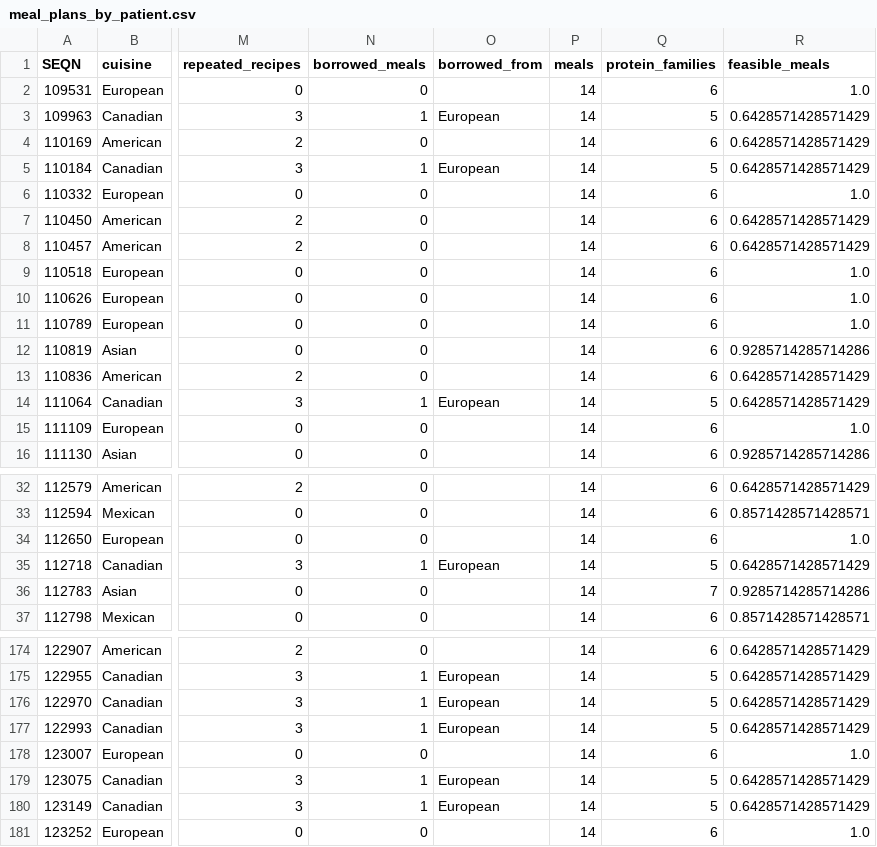
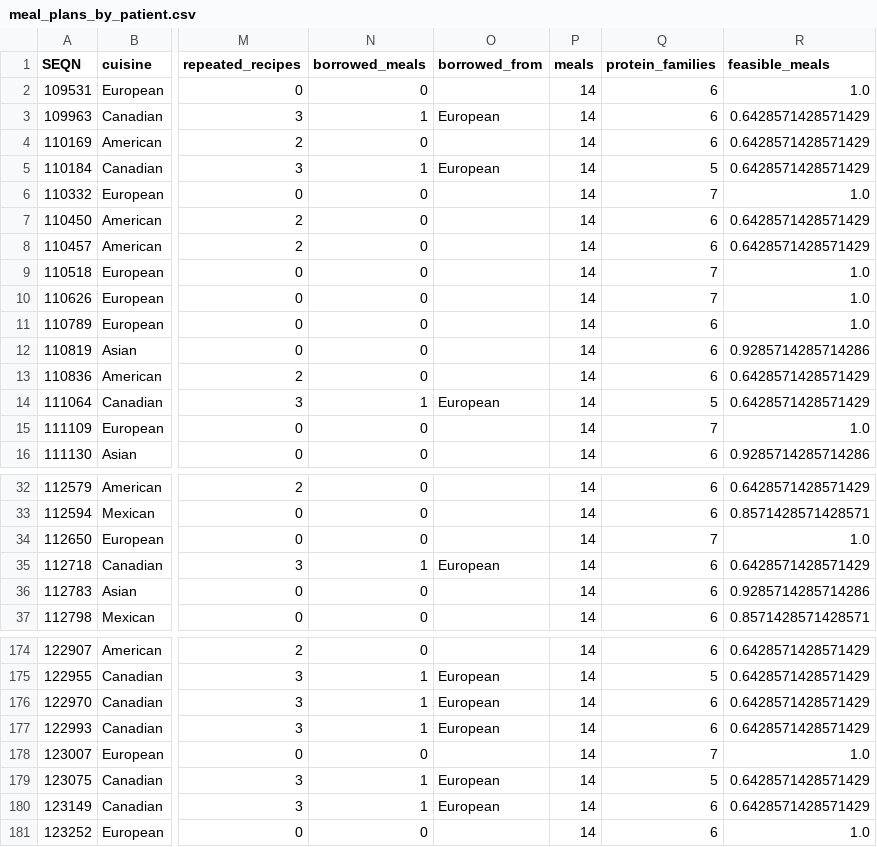
Before and after one commit to manojna0012/HepatoTwin, a CSV file: data/results/layer4/meal_plans_by_patient.csv, drawn as a sheet; only a part is shown, gaps mark what is left out; the diff covers the shown part only; the diff names each change by its address in the sheet, - before the commit and + after, or states it on an @@ line.

```diff
--- a/data/results/layer4/meal_plans_by_patient.csv
+++ b/data/results/layer4/meal_plans_by_patient.csv
-Q3 (protein_families): 5
+Q3 (protein_families): 6
-Q6 (protein_families): 6
+Q6 (protein_families): 7
-Q9:Q10 (protein_families): 6
+Q9:Q10 (protein_families): 7
-Q15 (protein_families): 6
+Q15 (protein_families): 7
-Q34 (protein_families): 6
+Q34 (protein_families): 7
-Q35 (protein_families): 5
+Q35 (protein_families): 6
-Q36 (protein_families): 7
+Q36 (protein_families): 6
-Q176:Q177 (protein_families): 5
+Q176:Q177 (protein_families): 6
-Q178 (protein_families): 6
+Q178 (protein_families): 7
-Q180 (protein_families): 5
+Q180 (protein_families): 6
```
Also changed, not shown: 51 edited cells elsewhere in this file, data/results/layer4/meal_plan_summary.csv, data/results/layer4/method_comparison.csv, 40 other files.
